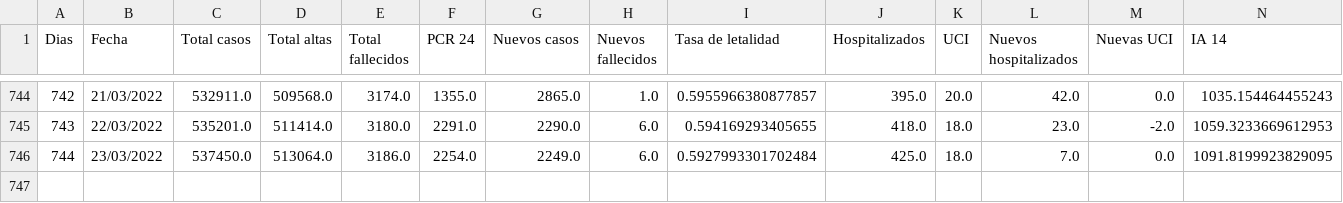
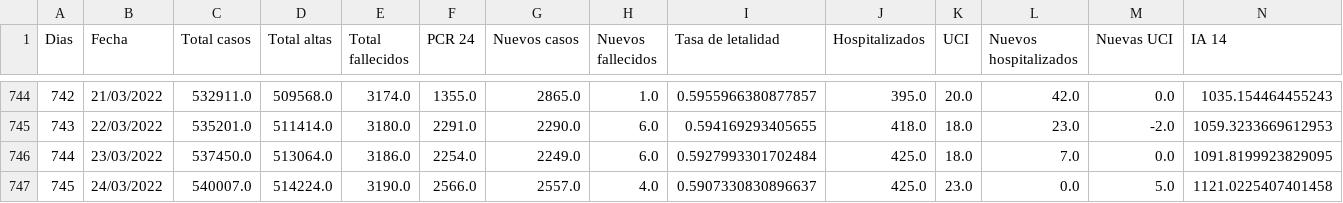
Before and after one commit to dgarcoe/COVID19_Galicia, a CSV file: data_galicia_covid.csv, drawn as a sheet; only a part is shown, gaps mark what is left out; rows hold the shown columns only; the diff names each change by its address in the sheet, - before the commit and + after, or states it on an @@ line.

Commit message:
Added data

```diff
--- a/data_galicia_covid.csv
+++ b/data_galicia_covid.csv
+row 747: 745 | 24/03/2022 | 540007.0 | 514224.0 | 3190.0 | 2566.0 | 2557.0 | 4.0 | 0.5907330830896637 | 425.0 | 23.0 | 0.0 | 5.0 | 1121.0225407401458
```
Also changed, not shown: 17 other files.
